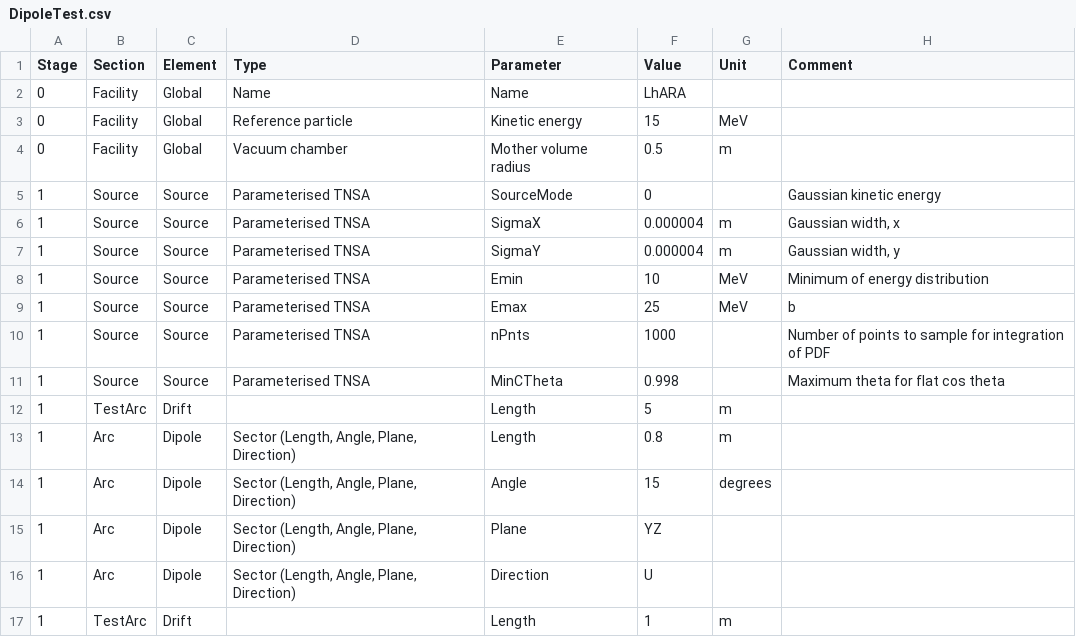
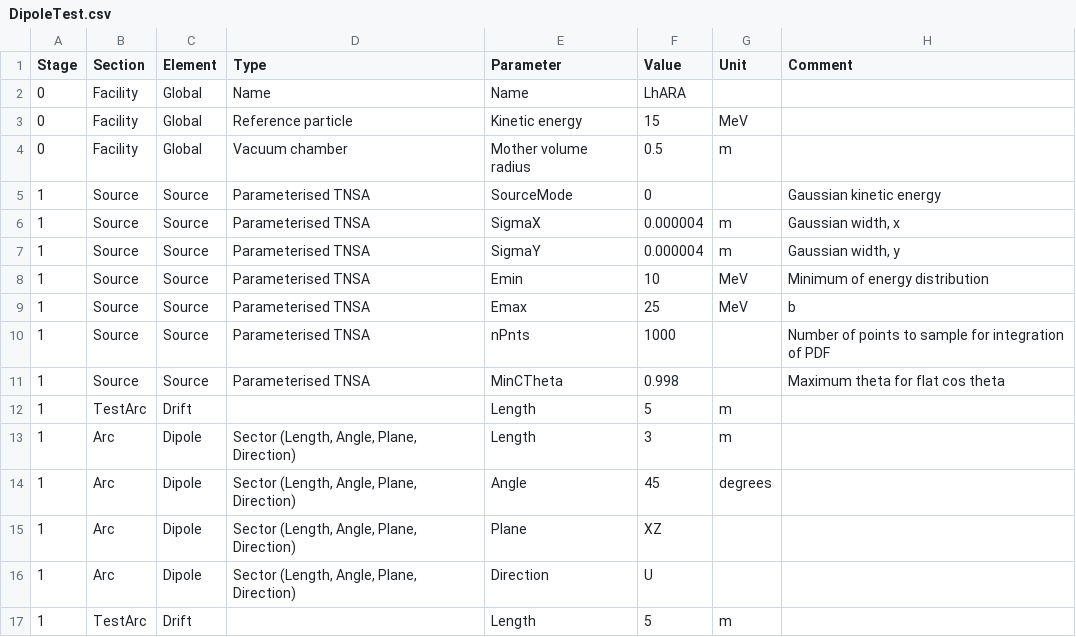
Before and after one commit to ImperialCollegeLondon/LhARAlinearOptics, a CSV file: 11-Parameters/DipoleTest.csv, drawn as a sheet.

```diff
--- a/11-Parameters/DipoleTest.csv
+++ b/11-Parameters/DipoleTest.csv
@@ -12,6 +12,6 @@
 1,TestArc,Drift,,Length,5,m,
-1,Arc,Dipole,"Sector (Length, Angle, Plane, Direction)",Length,0.8,m,
-1,Arc,Dipole,"Sector (Length, Angle, Plane, Direction)",Angle,15,degrees,
-1,Arc,Dipole,"Sector (Length, Angle, Plane, Direction)",Plane,YZ,,
+1,Arc,Dipole,"Sector (Length, Angle, Plane, Direction)",Length,3,m,
+1,Arc,Dipole,"Sector (Length, Angle, Plane, Direction)",Angle,45,degrees,
+1,Arc,Dipole,"Sector (Length, Angle, Plane, Direction)",Plane,XZ,,
 1,Arc,Dipole,"Sector (Length, Angle, Plane, Direction)",Direction,U,,
-1,TestArc,Drift,,Length,1,m,
+1,TestArc,Drift,,Length,5,m,
```
Also changed, not shown: 5 other files.
